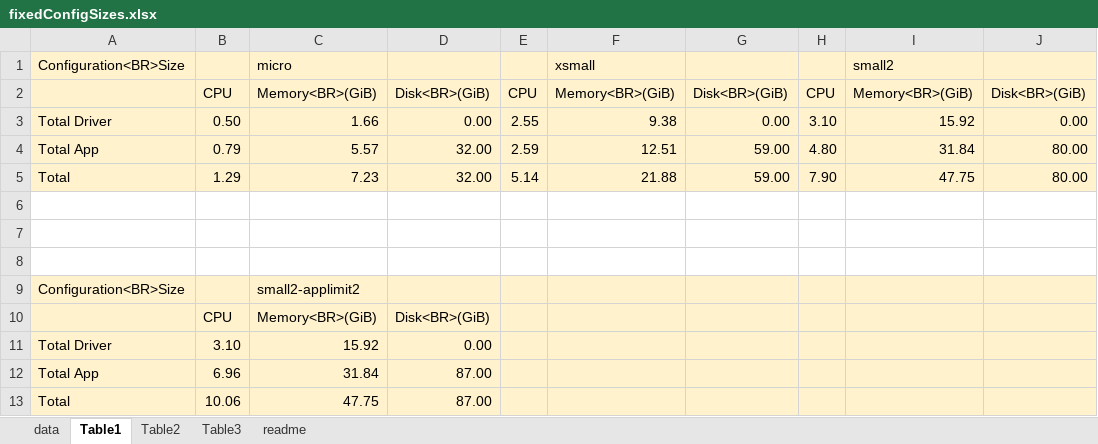
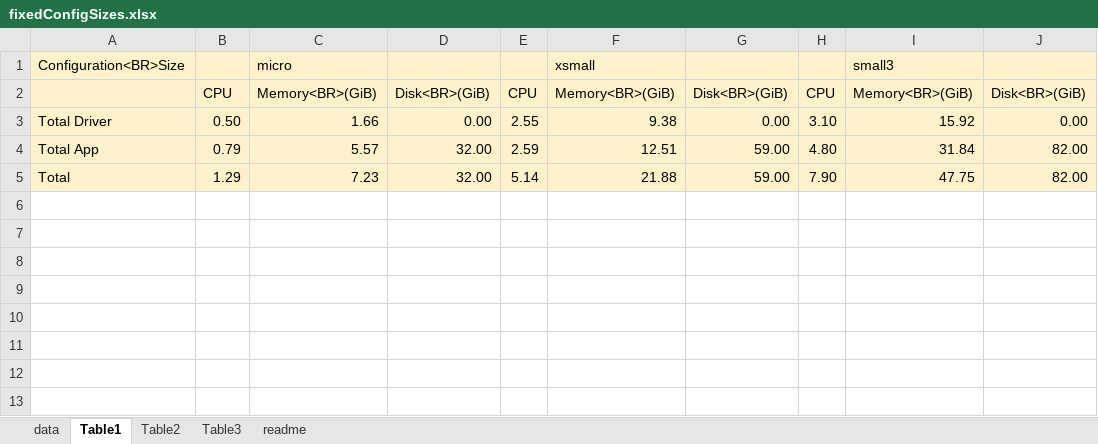
Before and after one commit to vmware/weathervane, an Excel workbook: doc/sourceFiles/fixedConfigSizes.xlsx, sheet Table1, drawn as a sheet; values as stored, in another font and other column widths than the file's, no borders; the diff names each change by its address in the sheet, - before the commit and + after, or states it on an @@ line.

Commit message:
Updating excel sheets to include new small3 configuration size. Signed-off-by: Luis Alvarez Sanchez <lalvarezsanc@vmware.com>

```diff
--- a/doc/sourceFiles/fixedConfigSizes.xlsx (sheet Table1)
+++ b/doc/sourceFiles/fixedConfigSizes.xlsx (sheet Table1)
-I1: small2
+I1: small3
-J4:J5: 80.00
+J4:J5: 82.00
-row 6: (empty)
-row 7: (empty)
-row 8: (empty)
-row 9: Configuration<BR>Size |  | small2-applimit2
-row 10:  | CPU | Memory<BR>(GiB) | Disk<BR>(GiB)
-row 11: Total Driver | 3.10 | 15.92 | 0.00
-row 12: Total App | 6.96 | 31.84 | 87.00
-row 13: Total | 10.06 | 47.75 | 87.00
```
Also changed, not shown: sheet data, sheet Table2, sheet Table3, sheet readme, formulas that keep their value, charts or pictures.
